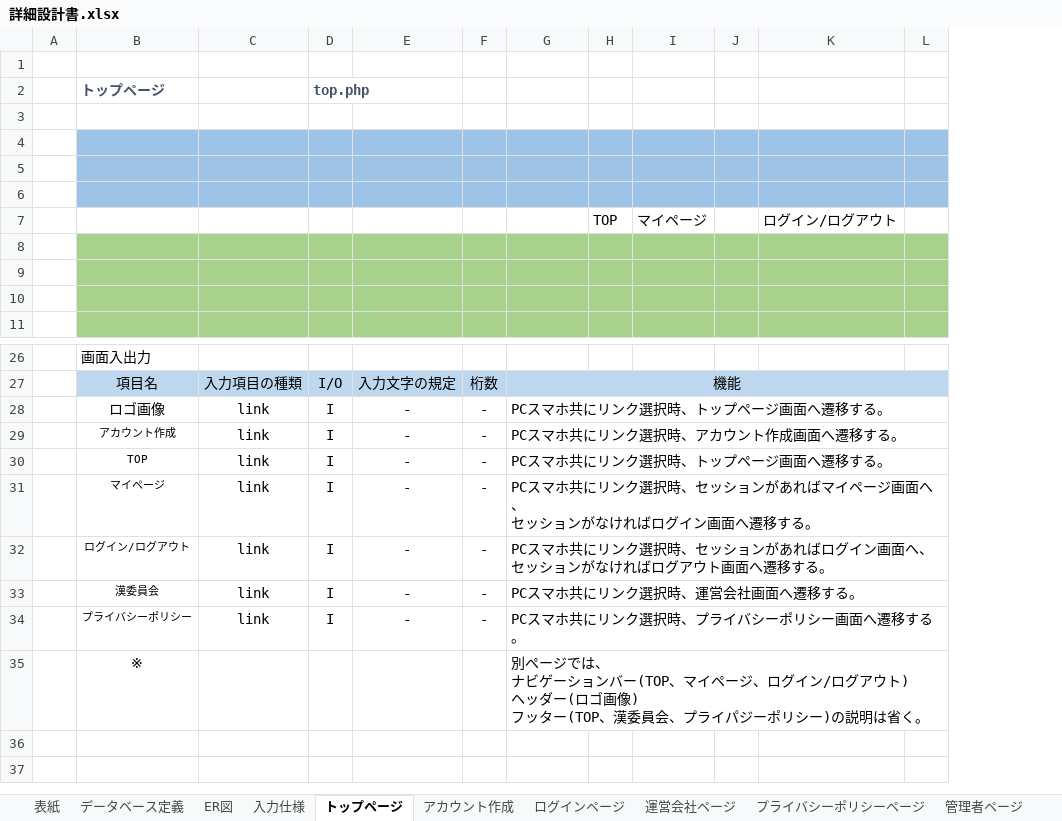
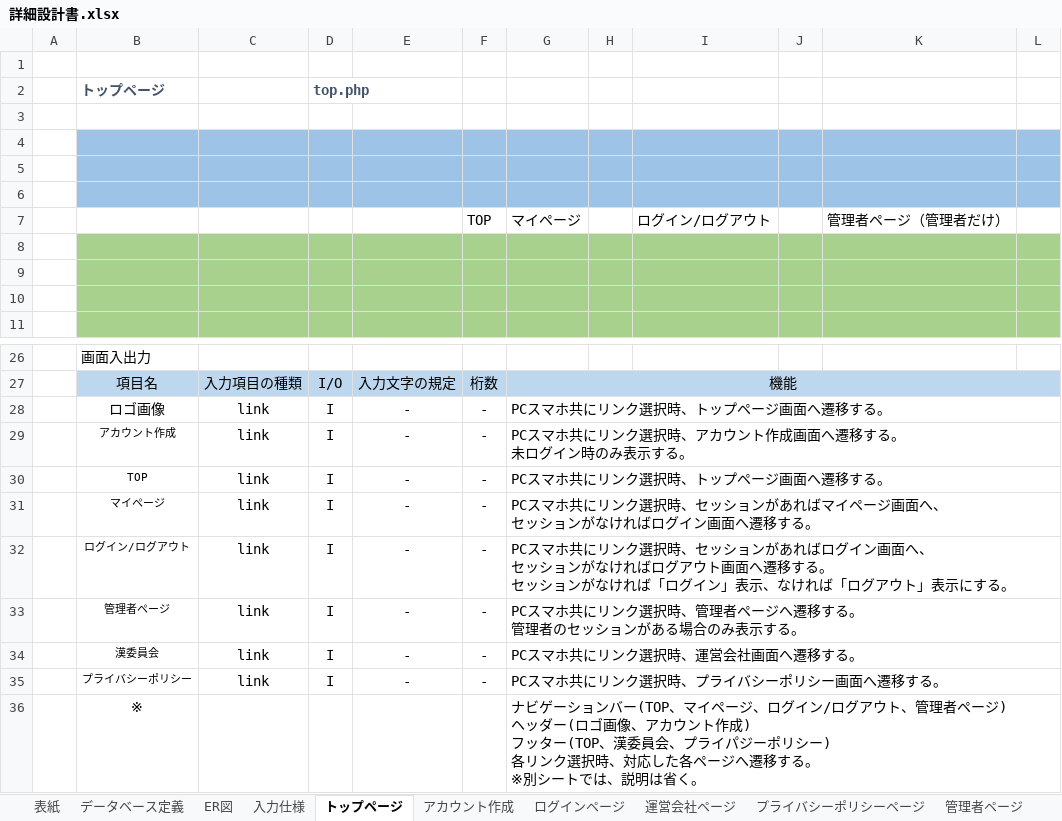
Before and after one commit to sss-sr2021/GUYS, an Excel workbook: 提出物/詳細設計書.xlsx, sheet トップページ, drawn as a sheet; only a part is shown, gaps mark what is left out; values as stored, in another font and other column widths than the file's, no borders; charts and pictures not drawn; removed rows and columns are numbered as before the commit, all else as after; rows hold the shown columns only; ↵ is a line break in a cell; the diff names each change by its address in the sheet, - before the commit and + after, or states it on an @@ line.

```diff
--- a/提出物/詳細設計書.xlsx (sheet トップページ)
+++ b/提出物/詳細設計書.xlsx (sheet トップページ)
-column H, empty
-column I, empty
+column J, empty
+column K, empty
-row 7:  |  |  |  |  |  |  | TOP | マイページ |  | ログイン/ログアウト
+row 7:  |  |  |  |  | TOP | マイページ |  | ログイン/ログアウト |  | 管理者ページ（管理者だけ）
-G29: PCスマホ共にリンク選択時、アカウント作成画面へ遷移する。
+G29: PCスマホ共にリンク選択時、アカウント作成画面へ遷移する。 ↵ 未ログイン時のみ表示する。
-G32: …移する。
+G32: …移する。 ↵ セッションがなければ「ログイン」表示、なければ「ログアウト」表示にする。
+row 33:  | 管理者ページ | link | I | - | - | PCスマホ共にリンク選択時、管理者ページへ遷移する。 ↵ 管理者のセッションがある場合のみ表示する。
-G36: 別ページでは、 ↵ ナビゲーションバー(TOP、マイページ、ログイン/ログアウト) ↵ ヘッダー(ロゴ画像) ↵ フッター(TOP、漢委員会、プライパジーポリシー)の説明は省…
+G36: ナビゲーションバー(TOP、マイページ、ログイン/ログアウト、管理者ページ) ↵ ヘッダー(ロゴ画像、アカウント作成) ↵ フッター(TOP、漢委員会、プライパジーポリシー) ↵ 各リンク選択時、対応した各ページへ遷移する。 ↵ ※別シートでは、説明は省…
```
Also changed, not shown: sheet 管理者ページ, sheet プロフィール情報変更, sheet パスワード変更, sheet メールアドレス変更, sheet ショップページ, sheet アカウント作成, 1 more sheet, charts or pictures.
